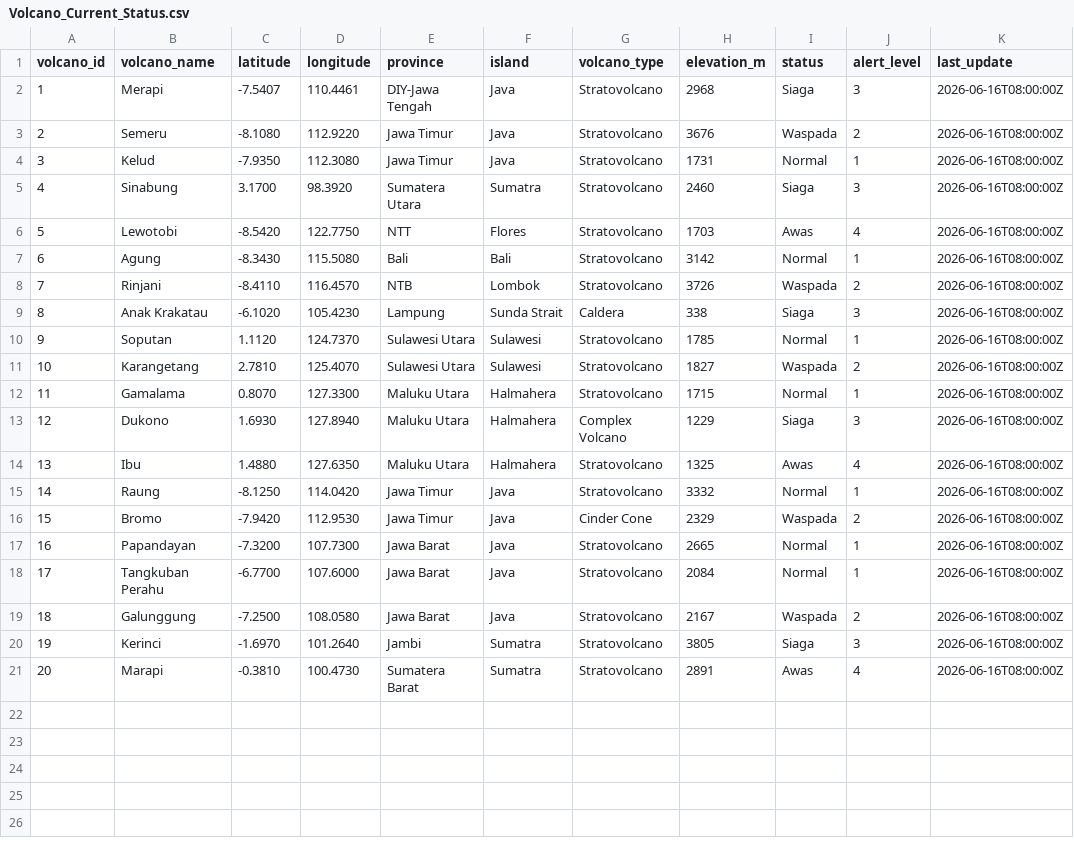
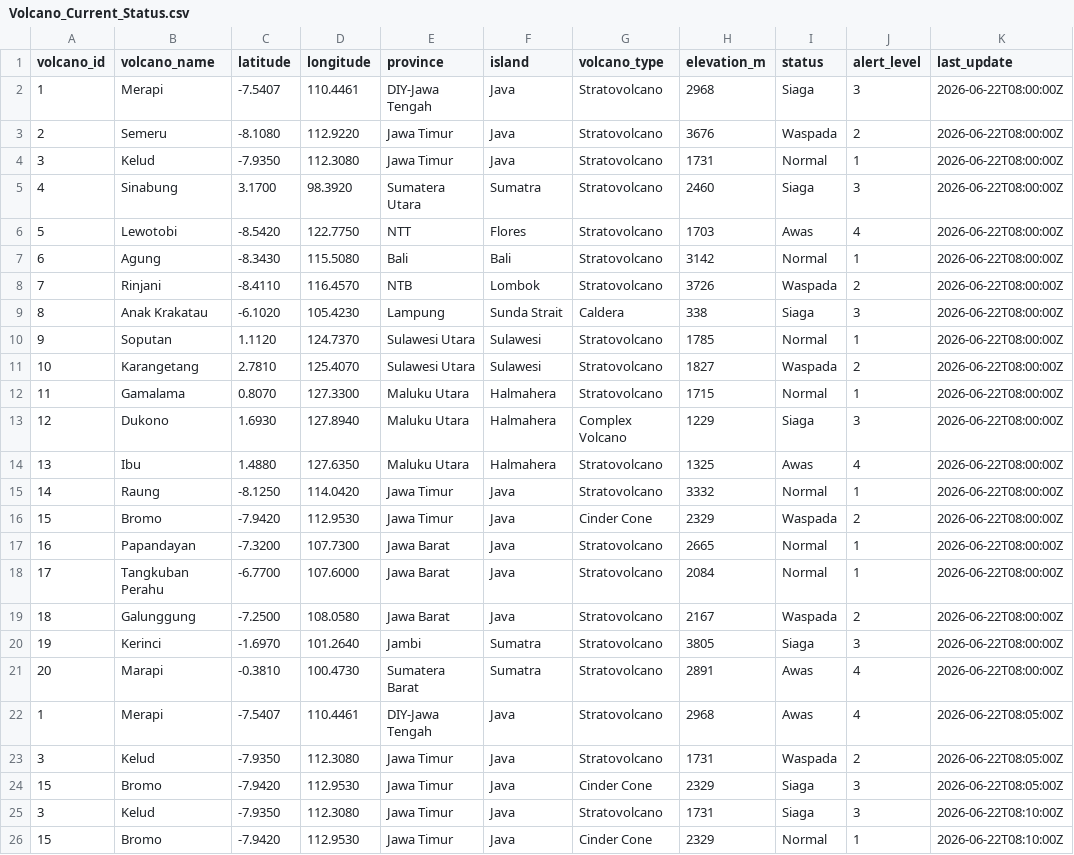
Before and after one commit to tiramisubliss/volcano-demo, a CSV file: Volcano_Current_Status.csv, drawn as a sheet.

Commit message:
Update volcano status and alert levels
Updated the status and alert levels of various volcanoes with new last update timestamps.

```diff
--- a/Volcano_Current_Status.csv
+++ b/Volcano_Current_Status.csv
@@ -1,21 +1,26 @@
 volcano_id,volcano_name,latitude,longitude,province,island,volcano_type,elevation_m,status,alert_level,last_update
-1,Merapi,-7.5407,110.4461,DIY-Jawa Tengah,Java,Stratovolcano,2968,Siaga,3,2026-06-16T08:00:00Z
-2,Semeru,-8.1080,112.9220,Jawa Timur,Java,Stratovolcano,3676,Waspada,2,2026-06-16T08:00:00Z
-3,Kelud,-7.9350,112.3080,Jawa Timur,Java,Stratovolcano,1731,Normal,1,2026-06-16T08:00:00Z
-4,Sinabung,3.1700,98.3920,Sumatera Utara,Sumatra,Stratovolcano,2460,Siaga,3,2026-06-16T08:00:00Z
-5,Lewotobi,-8.5420,122.7750,NTT,Flores,Stratovolcano,1703,Awas,4,2026-06-16T08:00:00Z
-6,Agung,-8.3430,115.5080,Bali,Bali,Stratovolcano,3142,Normal,1,2026-06-16T08:00:00Z
-7,Rinjani,-8.4110,116.4570,NTB,Lombok,Stratovolcano,3726,Waspada,2,2026-06-16T08:00:00Z
-8,Anak Krakatau,-6.1020,105.4230,Lampung,Sunda Strait,Caldera,338,Siaga,3,2026-06-16T08:00:00Z
-9,Soputan,1.1120,124.7370,Sulawesi Utara,Sulawesi,Stratovolcano,1785,Normal,1,2026-06-16T08:00:00Z
-10,Karangetang,2.7810,125.4070,Sulawesi Utara,Sulawesi,Stratovolcano,1827,Waspada,2,2026-06-16T08:00:00Z
-11,Gamalama,0.8070,127.3300,Maluku Utara,Halmahera,Stratovolcano,1715,Normal,1,2026-06-16T08:00:00Z
-12,Dukono,1.6930,127.8940,Maluku Utara,Halmahera,Complex Volcano,1229,Siaga,3,2026-06-16T08:00:00Z
-13,Ibu,1.4880,127.6350,Maluku Utara,Halmahera,Stratovolcano,1325,Awas,4,2026-06-16T08:00:00Z
-14,Raung,-8.1250,114.0420,Jawa Timur,Java,Stratovolcano,3332,Normal,1,2026-06-16T08:00:00Z
-15,Bromo,-7.9420,112.9530,Jawa Timur,Java,Cinder Cone,2329,Waspada,2,2026-06-16T08:00:00Z
-16,Papandayan,-7.3200,107.7300,Jawa Barat,Java,Stratovolcano,2665,Normal,1,2026-06-16T08:00:00Z
-17,Tangkuban Perahu,-6.7700,107.6000,Jawa Barat,Java,Stratovolcano,2084,Normal,1,2026-06-16T08:00:00Z
-18,Galunggung,-7.2500,108.0580,Jawa Barat,Java,Stratovolcano,2167,Waspada,2,2026-06-16T08:00:00Z
-19,Kerinci,-1.6970,101.2640,Jambi,Sumatra,Stratovolcano,3805,Siaga,3,2026-06-16T08:00:00Z
-20,Marapi,-0.3810,100.4730,Sumatera Barat,Sumatra,Stratovolcano,2891,Awas,4,2026-06-16T08:00:00Z
+1,Merapi,-7.5407,110.4461,DIY-Jawa Tengah,Java,Stratovolcano,2968,Siaga,3,2026-06-22T08:00:00Z
+2,Semeru,-8.1080,112.9220,Jawa Timur,Java,Stratovolcano,3676,Waspada,2,2026-06-22T08:00:00Z
+3,Kelud,-7.9350,112.3080,Jawa Timur,Java,Stratovolcano,1731,Normal,1,2026-06-22T08:00:00Z
+4,Sinabung,3.1700,98.3920,Sumatera Utara,Sumatra,Stratovolcano,2460,Siaga,3,2026-06-22T08:00:00Z
+5,Lewotobi,-8.5420,122.7750,NTT,Flores,Stratovolcano,1703,Awas,4,2026-06-22T08:00:00Z
+6,Agung,-8.3430,115.5080,Bali,Bali,Stratovolcano,3142,Normal,1,2026-06-22T08:00:00Z
+7,Rinjani,-8.4110,116.4570,NTB,Lombok,Stratovolcano,3726,Waspada,2,2026-06-22T08:00:00Z
+8,Anak Krakatau,-6.1020,105.4230,Lampung,Sunda Strait,Caldera,338,Siaga,3,2026-06-22T08:00:00Z
+9,Soputan,1.1120,124.7370,Sulawesi Utara,Sulawesi,Stratovolcano,1785,Normal,1,2026-06-22T08:00:00Z
+10,Karangetang,2.7810,125.4070,Sulawesi Utara,Sulawesi,Stratovolcano,1827,Waspada,2,2026-06-22T08:00:00Z
+11,Gamalama,0.8070,127.3300,Maluku Utara,Halmahera,Stratovolcano,1715,Normal,1,2026-06-22T08:00:00Z
+12,Dukono,1.6930,127.8940,Maluku Utara,Halmahera,Complex Volcano,1229,Siaga,3,2026-06-22T08:00:00Z
+13,Ibu,1.4880,127.6350,Maluku Utara,Halmahera,Stratovolcano,1325,Awas,4,2026-06-22T08:00:00Z
+14,Raung,-8.1250,114.0420,Jawa Timur,Java,Stratovolcano,3332,Normal,1,2026-06-22T08:00:00Z
+15,Bromo,-7.9420,112.9530,Jawa Timur,Java,Cinder Cone,2329,Waspada,2,2026-06-22T08:00:00Z
+16,Papandayan,-7.3200,107.7300,Jawa Barat,Java,Stratovolcano,2665,Normal,1,2026-06-22T08:00:00Z
+17,Tangkuban Perahu,-6.7700,107.6000,Jawa Barat,Java,Stratovolcano,2084,Normal,1,2026-06-22T08:00:00Z
+18,Galunggung,-7.2500,108.0580,Jawa Barat,Java,Stratovolcano,2167,Waspada,2,2026-06-22T08:00:00Z
+19,Kerinci,-1.6970,101.2640,Jambi,Sumatra,Stratovolcano,3805,Siaga,3,2026-06-22T08:00:00Z
+20,Marapi,-0.3810,100.4730,Sumatera Barat,Sumatra,Stratovolcano,2891,Awas,4,2026-06-22T08:00:00Z
+1,Merapi,-7.5407,110.4461,DIY-Jawa Tengah,Java,Stratovolcano,2968,Awas,4,2026-06-22T08:05:00Z
+3,Kelud,-7.9350,112.3080,Jawa Timur,Java,Stratovolcano,1731,Waspada,2,2026-06-22T08:05:00Z
+15,Bromo,-7.9420,112.9530,Jawa Timur,Java,Cinder Cone,2329,Siaga,3,2026-06-22T08:05:00Z
+3,Kelud,-7.9350,112.3080,Jawa Timur,Java,Stratovolcano,1731,Siaga,3,2026-06-22T08:10:00Z
+15,Bromo,-7.9420,112.9530,Jawa Timur,Java,Cinder Cone,2329,Normal,1,2026-06-22T08:10:00Z
```
